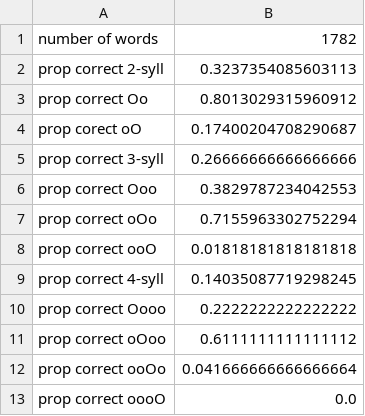
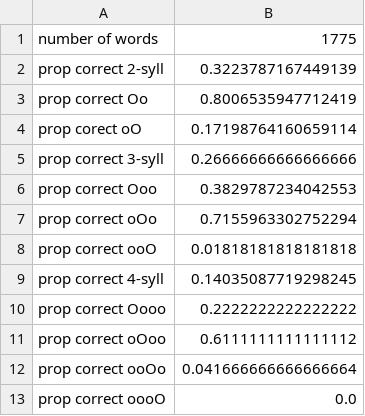
Before and after one commit to nathanael-brt/GETALP-internship, a CSV file: PLSPP_Prosodic/Ref_data/total_data.csv, drawn as a sheet.

Commit message:
modified:   PLSPP_Prosodic/Ref_data/jan2023-402_146-048_SPEAKER_01.csv 	modified:   PLSPP_Prosodic/Ref_data/total_data.csv 	modified:   PLSPP_Prosodic/Tables/stressTable.csv 	modified:   ProsodicData.py

```diff
--- a/PLSPP_Prosodic/Ref_data/total_data.csv
+++ b/PLSPP_Prosodic/Ref_data/total_data.csv
@@ -1,5 +1,5 @@
-number of words;1782
-prop correct 2-syll;0.3237354085603113
-prop correct Oo;0.8013029315960912
-prop corect oO;0.17400204708290687
+number of words;1775
+prop correct 2-syll;0.3223787167449139
+prop correct Oo;0.8006535947712419
+prop corect oO;0.17198764160659114
 prop correct 3-syll;0.26666666666666666
```
Also changed, not shown: PLSPP_Prosodic/Tables/stressTable.csv, 2 other files.
